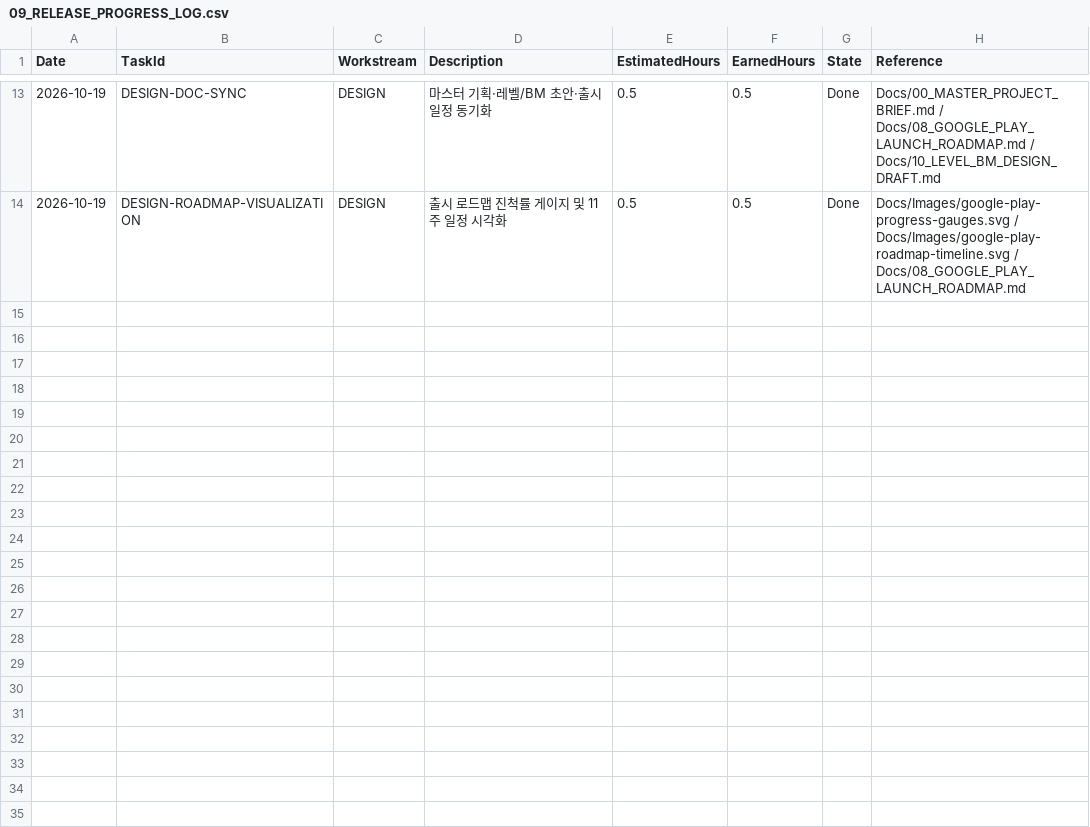
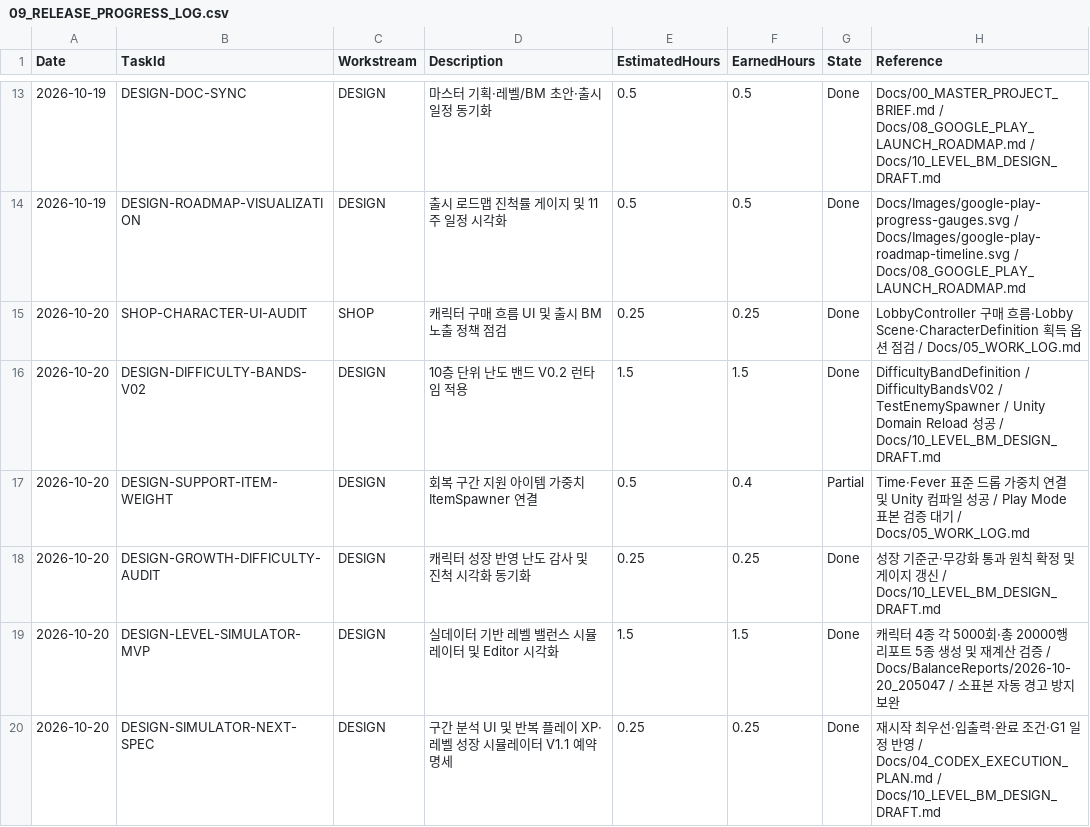
Before and after one commit to 1rhythm-git/LootUp, a CSV file: Docs/09_RELEASE_PROGRESS_LOG.csv, drawn as a sheet; only a part is shown, gaps mark what is left out; the diff names each change by its address in the sheet, - before the commit and + after, or states it on an @@ line.

Commit message:
Add level balance simulator and difficulty bands

```diff
--- a/Docs/09_RELEASE_PROGRESS_LOG.csv
+++ b/Docs/09_RELEASE_PROGRESS_LOG.csv
+row 15: 2026-10-20 | SHOP-CHARACTER-UI-AUDIT | SHOP | 캐릭터 구매 흐름 UI 및 출시 BM 노출 정책 점검 | 0.25 | 0.25 | Done | LobbyController 구매 흐름·Lobby Scene·CharacterDefinition 획득 옵션 점검 / Docs/05_WORK_LOG.md
+row 16: 2026-10-20 | DESIGN-DIFFICULTY-BANDS-V02 | DESIGN | 10층 단위 난도 밴드 V0.2 런타임 적용 | 1.5 | 1.5 | Done | DifficultyBandDefinition / DifficultyBandsV02 / TestEnemySpawner / Unity Domain Reload 성공 / Docs/10_LEVEL_BM_DESIGN_DRAFT.md
+row 17: 2026-10-20 | DESIGN-SUPPORT-ITEM-WEIGHT | DESIGN | 회복 구간 지원 아이템 가중치 ItemSpawner 연결 | 0.5 | 0.4 | Partial | Time·Fever 표준 드롭 가중치 연결 및 Unity 컴파일 성공 / Play Mode 표본 검증 대기 / Docs/05_WORK_LOG.md
+row 18: 2026-10-20 | DESIGN-GROWTH-DIFFICULTY-AUDIT | DESIGN | 캐릭터 성장 반영 난도 감사 및 진척 시각화 동기화 | 0.25 | 0.25 | Done | 성장 기준군·무강화 통과 원칙 확정 및 게이지 갱신 / Docs/10_LEVEL_BM_DESIGN_DRAFT.md
+row 19: 2026-10-20 | DESIGN-LEVEL-SIMULATOR-MVP | DESIGN | 실데이터 기반 레벨 밸런스 시뮬레이터 및 Editor 시각화 | 1.5 | 1.5 | Done | 캐릭터 4종 각 5000회·총 20000행 리포트 5종 생성 및 재계산 검증 / Docs/BalanceReports/2026-10-20_205047 / 소표본 자동 경고 방지 보완
+row 20: 2026-10-20 | DESIGN-SIMULATOR-NEXT-SPEC | DESIGN | 구간 분석 UI 및 반복 플레이 XP·레벨 성장 시뮬레이터 V1.1 예약 명세 | 0.25 | 0.25 | Done | 재시작 최우선·입출력·완료 조건·G1 일정 반영 / Docs/04_CODEX_EXECUTION_PLAN.md / Docs/10_LEVEL_BM_DESIGN_DRAFT.md
```
Also changed, not shown: 28 other files.
